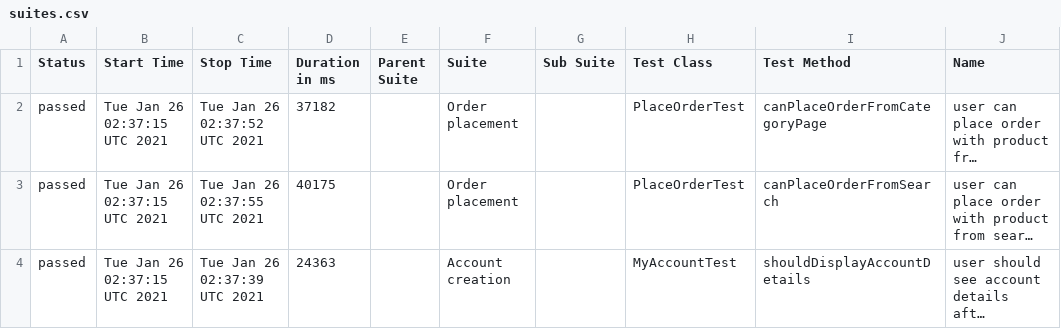
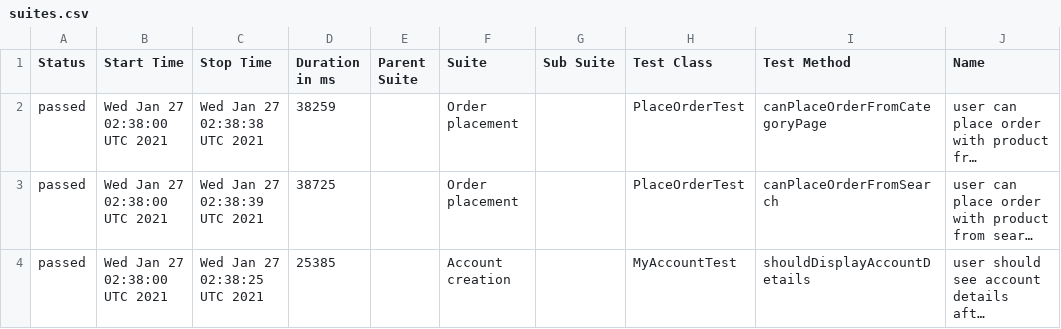
Before and after one commit to isandratskiy/automationpractice-github-actions-demo, a CSV file: data/suites.csv, drawn as a sheet; only a part is shown; long unchanged cells end in …; the diff names each change by its address in the sheet, - before the commit and + after, or states it on an @@ line.

```diff
--- a/data/suites.csv
+++ b/data/suites.csv
-B2:B4 (Start Time): Tue Jan 26 02:37:15 UTC 2021
+B2:B4 (Start Time): Wed Jan 27 02:38:00 UTC 2021
-C2 (Stop Time): Tue Jan 26 02:37:52 UTC 2021
+C2 (Stop Time): Wed Jan 27 02:38:38 UTC 2021
-D2 (Duration in ms): 37182
+D2 (Duration in ms): 38259
-C3 (Stop Time): Tue Jan 26 02:37:55 UTC 2021
+C3 (Stop Time): Wed Jan 27 02:38:39 UTC 2021
-D3 (Duration in ms): 40175
+D3 (Duration in ms): 38725
-C4 (Stop Time): Tue Jan 26 02:37:39 UTC 2021
+C4 (Stop Time): Wed Jan 27 02:38:25 UTC 2021
-D4 (Duration in ms): 24363
+D4 (Duration in ms): 25385
```
Also changed, not shown: 16 other files.
